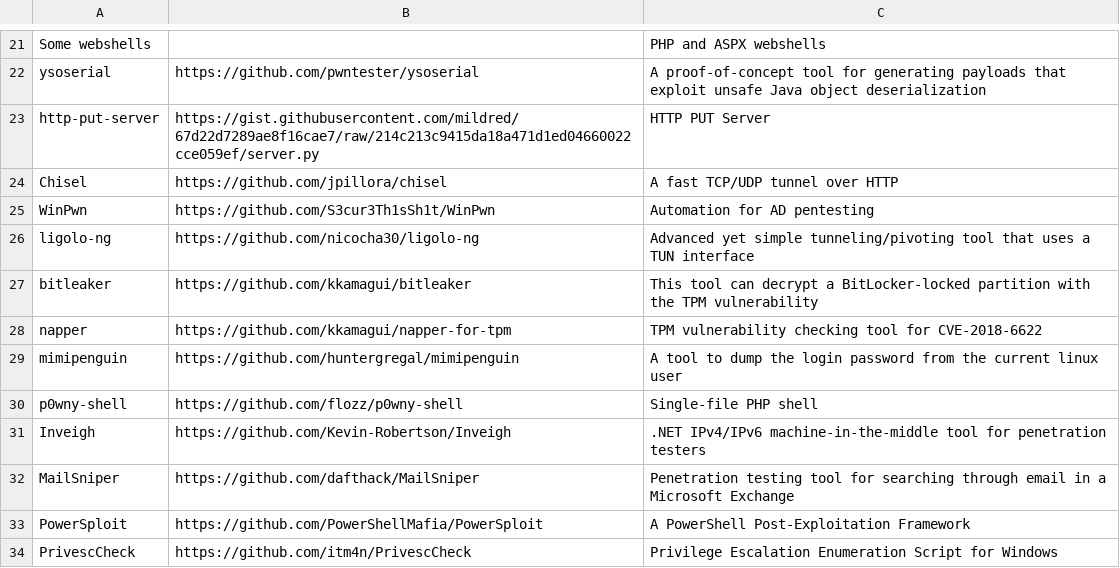
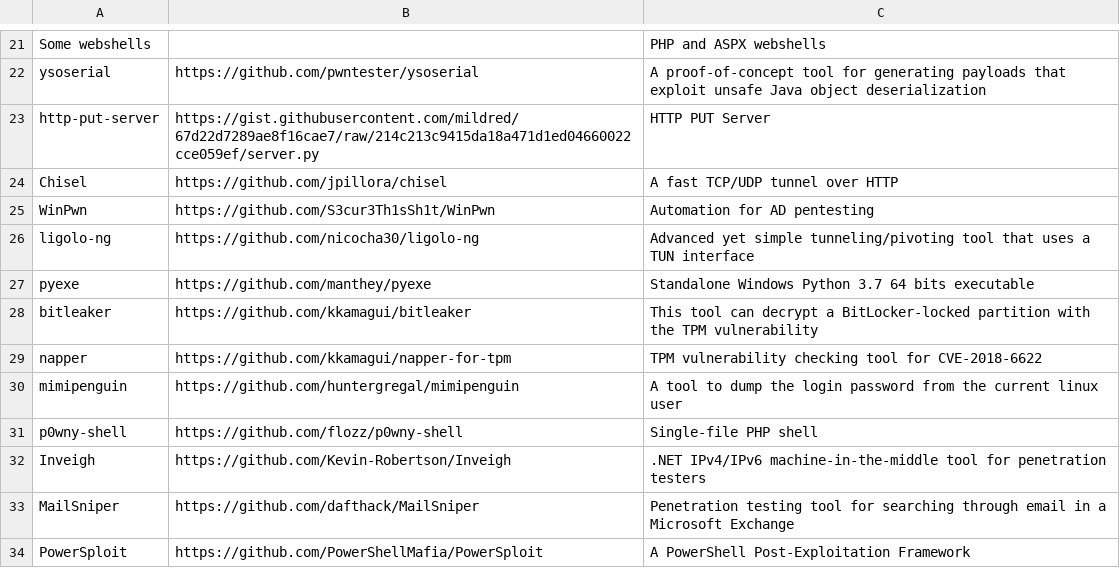
Before and after one commit to ThePorgs/Exegol-resources, a CSV file: resources_list.csv, drawn as a sheet; only a part is shown, gaps mark what is left out; the shorter side is filled out with more unchanged rows.

```diff
--- a/resources_list.csv
+++ b/resources_list.csv
@@ -26,2 +26,3 @@ WinPwn,https://github.com/S3cur3Th1sSh1t/WinPwn,Automation for AD pentesting
 ligolo-ng,https://github.com/nicocha30/ligolo-ng,Advanced yet simple tunneling/pivoting tool that uses a TUN interface
+pyexe,https://github.com/manthey/pyexe,Standalone Windows Python 3.7 64 bits executable
 bitleaker,https://github.com/kkamagui/bitleaker,This tool can decrypt a BitLocker-locked partition with the TPM vulnerability
```
Also changed, not shown: 16 other files.
